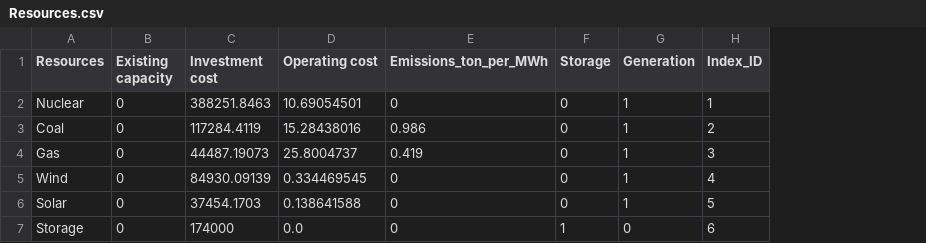
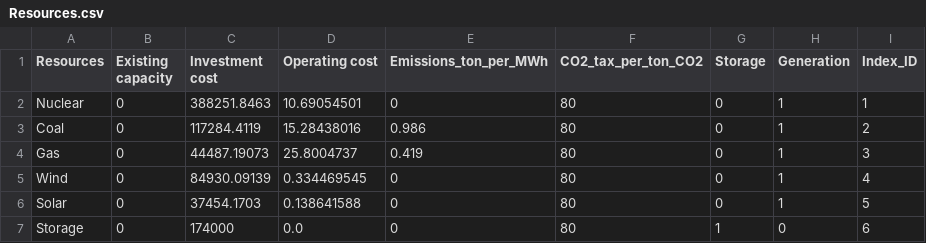
Before and after one commit to EmilDimanchev/Stochastic_CapExpansion, a CSV file: Inputs/Inputs_course_all_techs_annual_2041/Resources.csv, drawn as a sheet; the diff names each change by its address in the sheet, - before the commit and + after, or states it on an @@ line.

```diff
--- a/Inputs/Inputs_course_all_techs_annual_2041/Resources.csv
+++ b/Inputs/Inputs_course_all_techs_annual_2041/Resources.csv
+column F (CO2_tax_per_ton_CO2), rows 2-7: all 80
```
Also changed, not shown: 25 other files.
